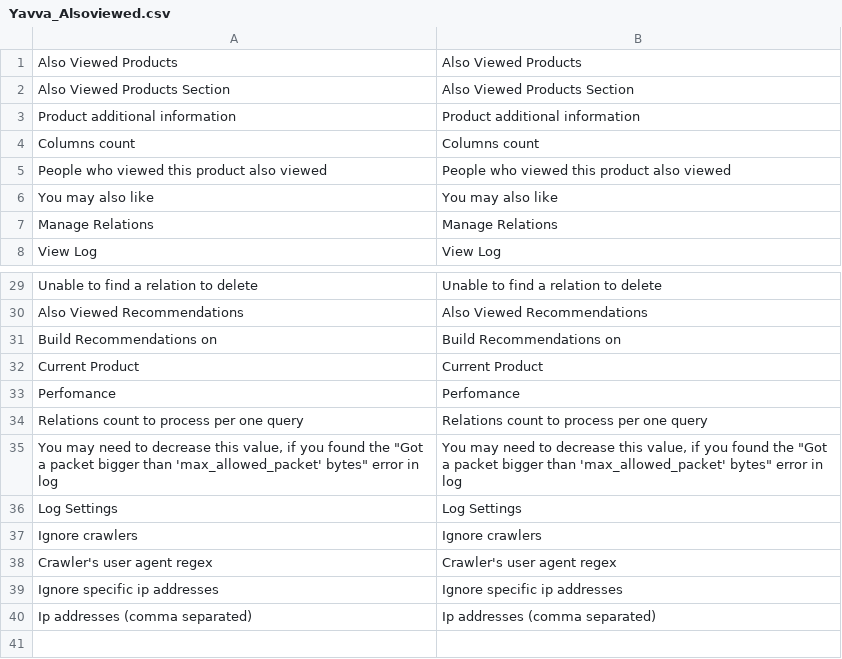
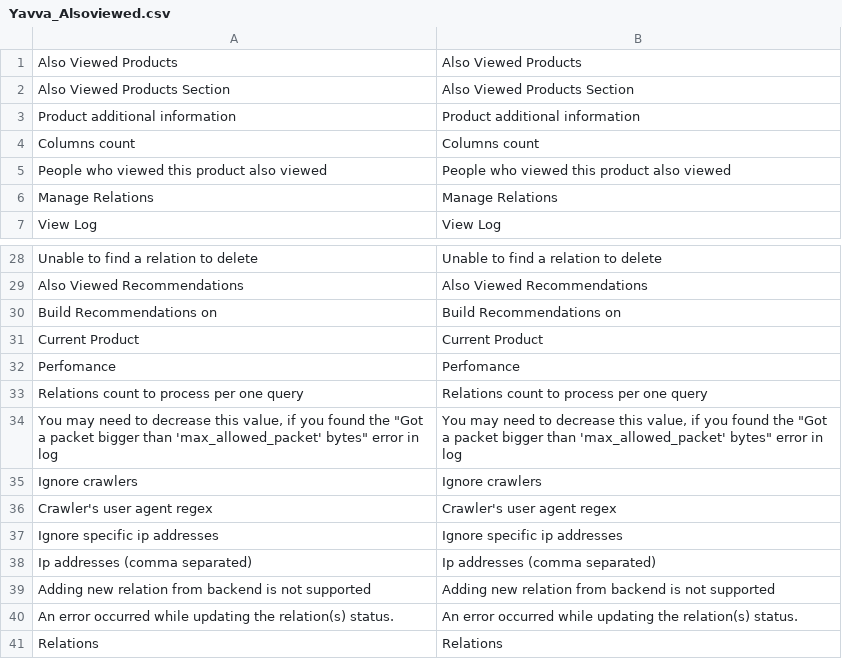
Before and after one commit to vovayatsyuk/magento-alsoviewed, a CSV file: app/locale/en_US/Yavva_Alsoviewed.csv, drawn as a sheet; only a part is shown, gaps mark what is left out; removed rows and columns are numbered as before the commit, all else as after; the diff names each change by its address in the sheet, - before the commit and + after, or states it on an @@ line.

```diff
--- a/app/locale/en_US/Yavva_Alsoviewed.csv
+++ b/app/locale/en_US/Yavva_Alsoviewed.csv
-row 6: You may also like | You may also like
-row 36: Log Settings | Log Settings
+row 39: Adding new relation from backend is not supported | Adding new relation from backend is not supported
+row 40: An error occurred while updating the relation(s) status. | An error occurred while updating the relation(s) status.
+row 41: Relations | Relations
```
